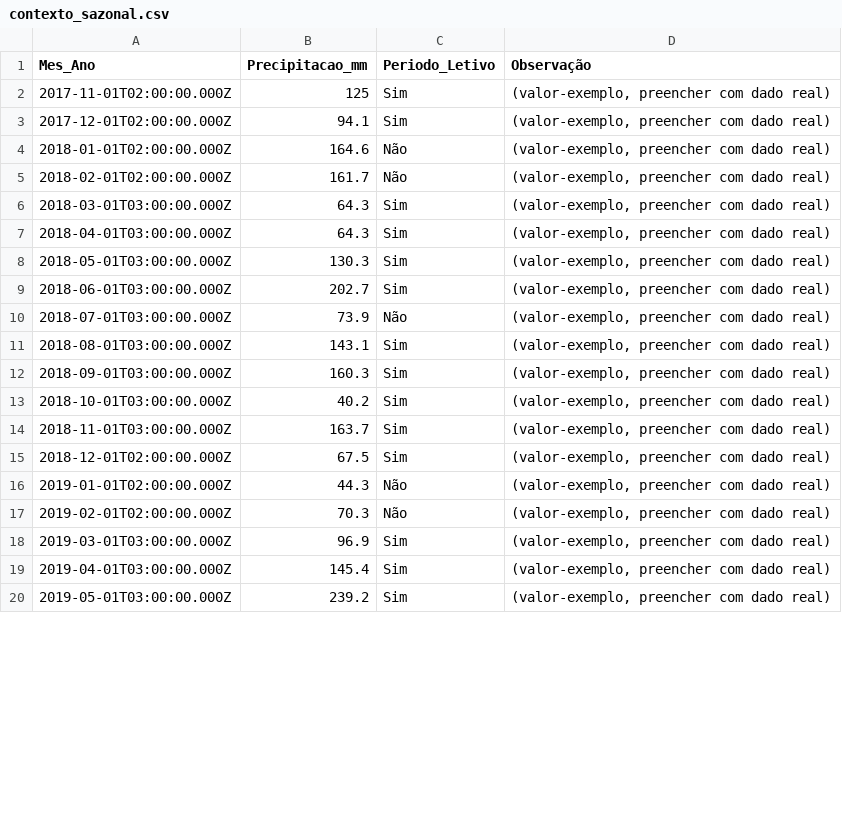
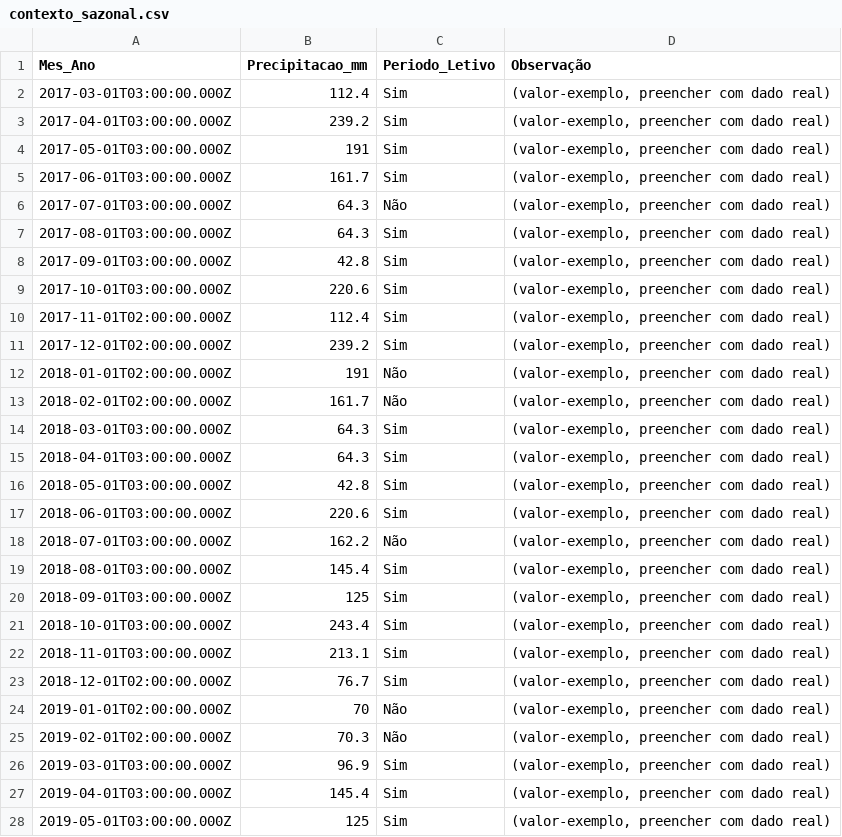
Before and after one commit to adinailson88/malha-previsao-custos, a CSV file: dados_csv/contexto_sazonal.csv, drawn as a sheet; only a part is shown; the diff covers the shown part only.

```diff
--- a/dados_csv/contexto_sazonal.csv
+++ b/dados_csv/contexto_sazonal.csv
@@ -1,5 +1,13 @@
 Mes_Ano,Precipitacao_mm,Periodo_Letivo,Observação
-2017-11-01T02:00:00.000Z,125,Sim,"(valor-exemplo, preencher com dado real)"
-2017-12-01T02:00:00.000Z,94.1,Sim,"(valor-exemplo, preencher com dado real)"
-2018-01-01T02:00:00.000Z,164.6,Não,"(valor-exemplo, preencher com dado real)"
+2017-03-01T03:00:00.000Z,112.4,Sim,"(valor-exemplo, preencher com dado real)"
+2017-04-01T03:00:00.000Z,239.2,Sim,"(valor-exemplo, preencher com dado real)"
+2017-05-01T03:00:00.000Z,191,Sim,"(valor-exemplo, preencher com dado real)"
+2017-06-01T03:00:00.000Z,161.7,Sim,"(valor-exemplo, preencher com dado real)"
+2017-07-01T03:00:00.000Z,64.3,Não,"(valor-exemplo, preencher com dado real)"
+2017-08-01T03:00:00.000Z,64.3,Sim,"(valor-exemplo, preencher com dado real)"
+2017-09-01T03:00:00.000Z,42.8,Sim,"(valor-exemplo, preencher com dado real)"
+2017-10-01T03:00:00.000Z,220.6,Sim,"(valor-exemplo, preencher com dado real)"
+2017-11-01T02:00:00.000Z,112.4,Sim,"(valor-exemplo, preencher com dado real)"
+2017-12-01T02:00:00.000Z,239.2,Sim,"(valor-exemplo, preencher com dado real)"
+2018-01-01T02:00:00.000Z,191,Não,"(valor-exemplo, preencher com dado real)"
 2018-02-01T02:00:00.000Z,161.7,Não,"(valor-exemplo, preencher com dado real)"
@@ -7,11 +15,11 @@
 2018-04-01T03:00:00.000Z,64.3,Sim,"(valor-exemplo, preencher com dado real)"
-2018-05-01T03:00:00.000Z,130.3,Sim,"(valor-exemplo, preencher com dado real)"
-2018-06-01T03:00:00.000Z,202.7,Sim,"(valor-exemplo, preencher com dado real)"
-2018-07-01T03:00:00.000Z,73.9,Não,"(valor-exemplo, preencher com dado real)"
-2018-08-01T03:00:00.000Z,143.1,Sim,"(valor-exemplo, preencher com dado real)"
-2018-09-01T03:00:00.000Z,160.3,Sim,"(valor-exemplo, preencher com dado real)"
-2018-10-01T03:00:00.000Z,40.2,Sim,"(valor-exemplo, preencher com dado real)"
-2018-11-01T03:00:00.000Z,163.7,Sim,"(valor-exemplo, preencher com dado real)"
-2018-12-01T02:00:00.000Z,67.5,Sim,"(valor-exemplo, preencher com dado real)"
-2019-01-01T02:00:00.000Z,44.3,Não,"(valor-exemplo, preencher com dado real)"
+2018-05-01T03:00:00.000Z,42.8,Sim,"(valor-exemplo, preencher com dado real)"
+2018-06-01T03:00:00.000Z,220.6,Sim,"(valor-exemplo, preencher com dado real)"
+2018-07-01T03:00:00.000Z,162.2,Não,"(valor-exemplo, preencher com dado real)"
+2018-08-01T03:00:00.000Z,145.4,Sim,"(valor-exemplo, preencher com dado real)"
+2018-09-01T03:00:00.000Z,125,Sim,"(valor-exemplo, preencher com dado real)"
+2018-10-01T03:00:00.000Z,243.4,Sim,"(valor-exemplo, preencher com dado real)"
+2018-11-01T03:00:00.000Z,213.1,Sim,"(valor-exemplo, preencher com dado real)"
+2018-12-01T02:00:00.000Z,76.7,Sim,"(valor-exemplo, preencher com dado real)"
+2019-01-01T02:00:00.000Z,70,Não,"(valor-exemplo, preencher com dado real)"
 2019-02-01T02:00:00.000Z,70.3,Não,"(valor-exemplo, preencher com dado real)"
@@ -19,2 +27,2 @@
 2019-04-01T03:00:00.000Z,145.4,Sim,"(valor-exemplo, preencher com dado real)"
-2019-05-01T03:00:00.000Z,239.2,Sim,"(valor-exemplo, preencher com dado real)"
+2019-05-01T03:00:00.000Z,125,Sim,"(valor-exemplo, preencher com dado real)"
```
Also changed, not shown: 77 edited cells elsewhere in this file, dados_csv/previsao_custo_detalhes.csv, dados_csv/previsao_custo_incertezas.csv, 8 other files.
